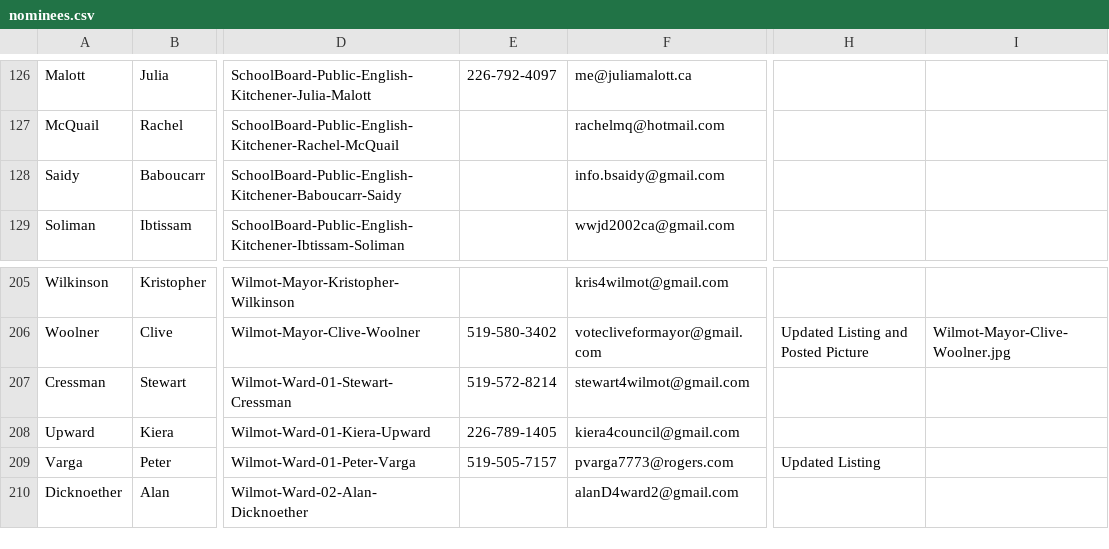
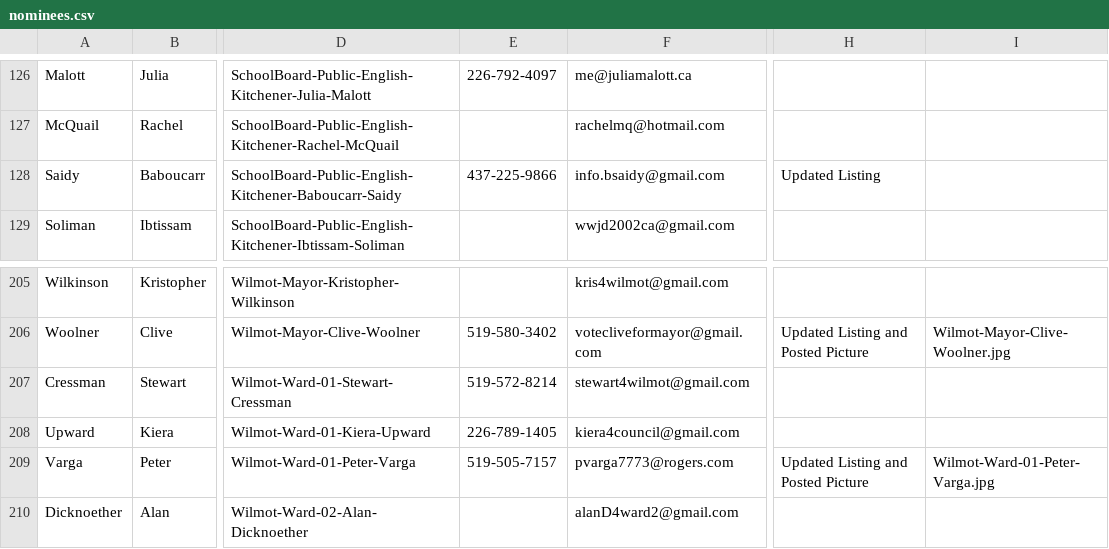
Before and after one commit to CivicTechWR/WRvotes, a CSV file: docs/_data/sync/nominees.csv, drawn as a sheet; only a part is shown, gaps mark what is left out; the diff names each change by its address in the sheet, - before the commit and + after, or states it on an @@ line.

Commit message:
Auto-commit: updated nominees.csv, media.csv from Google Docs

```diff
--- a/docs/_data/sync/nominees.csv
+++ b/docs/_data/sync/nominees.csv
-E128: (empty)
+E128: 437-225-9866
-H128: (empty)
+H128: Updated Listing
-H209: Updated Listing
+H209: Updated Listing and Posted Picture
-I209: (empty)
+I209: Wilmot-Ward-01-Peter-Varga.jpg
```
Also changed, not shown: docs/_data/sync/media.csv.
